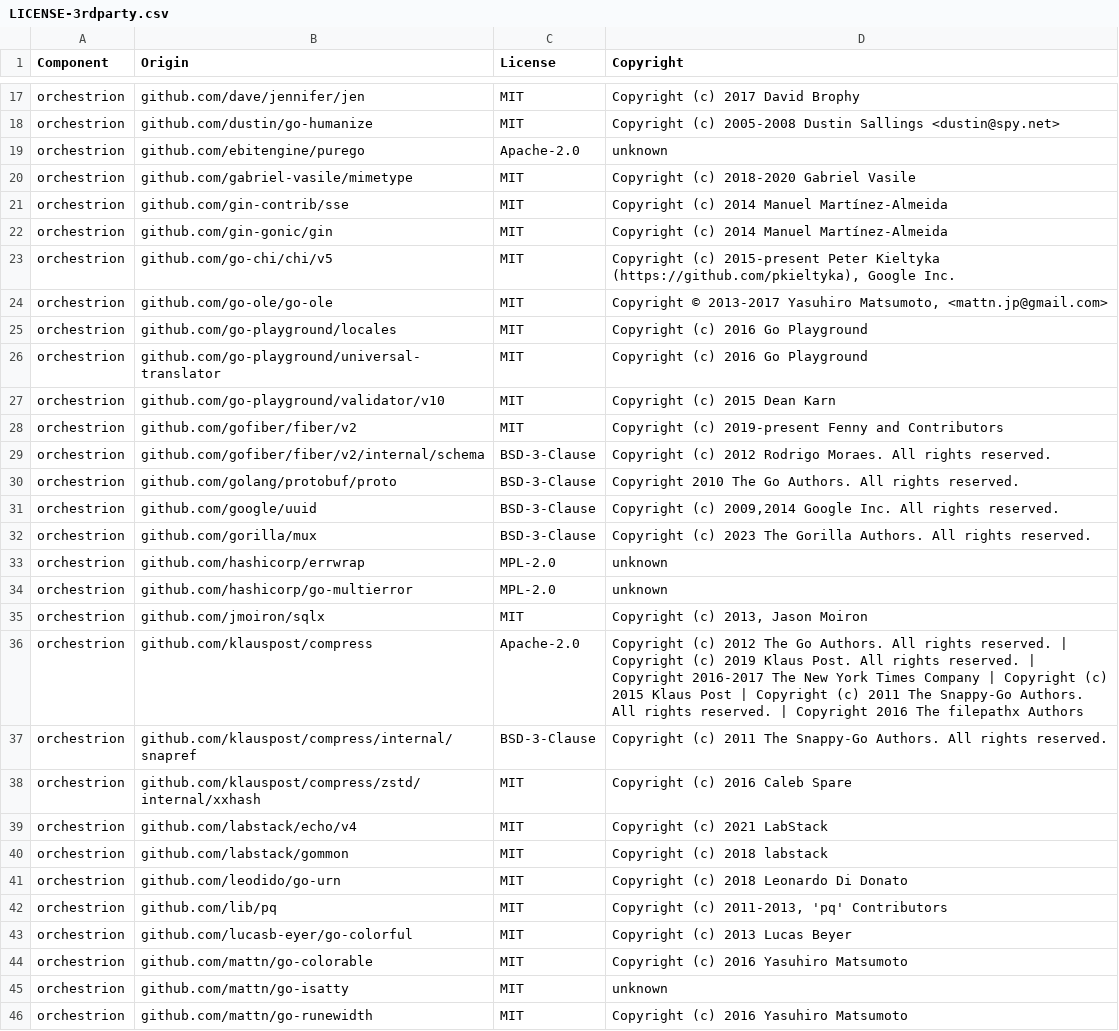
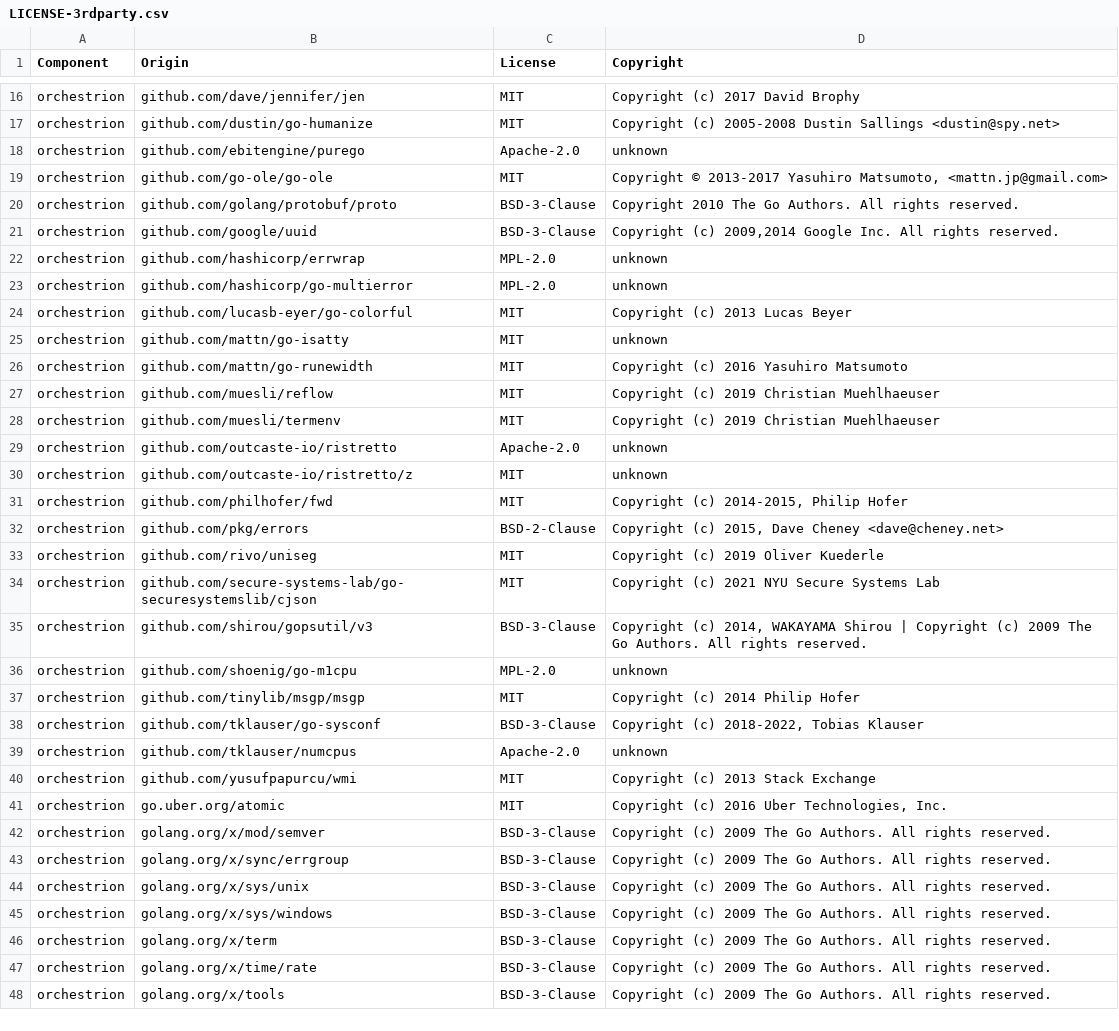
Before and after one commit to DataDog/orchestrion, a CSV file: LICENSE-3rdparty.csv, drawn as a sheet; only a part is shown, gaps mark what is left out; the shorter side is filled out with more unchanged rows; the diff covers the shown part only.

Commit message:
Adjust LICENSE-3rdparty.csv

```diff
--- a/LICENSE-3rdparty.csv
+++ b/LICENSE-3rdparty.csv
@@ -19,27 +18,8 @@ orchestrion,github.com/dustin/go-humanize,MIT,Copyright (c) 2005-2008  Dustin Sa
 orchestrion,github.com/ebitengine/purego,Apache-2.0,unknown
-orchestrion,github.com/gabriel-vasile/mimetype,MIT,Copyright (c) 2018-2020 Gabriel Vasile
-orchestrion,github.com/gin-contrib/sse,MIT,Copyright (c) 2014 Manuel Martínez-Almeida
-orchestrion,github.com/gin-gonic/gin,MIT,Copyright (c) 2014 Manuel Martínez-Almeida
-orchestrion,github.com/go-chi/chi/v5,MIT,"Copyright (c) 2015-present Peter Kieltyka (https://github.com/pkieltyka), Google Inc."
 orchestrion,github.com/go-ole/go-ole,MIT,"Copyright © 2013-2017 Yasuhiro Matsumoto, <mattn.jp@gmail.com>"
-orchestrion,github.com/go-playground/locales,MIT,Copyright (c) 2016 Go Playground
-orchestrion,github.com/go-playground/universal-translator,MIT,Copyright (c) 2016 Go Playground
-orchestrion,github.com/go-playground/validator/v10,MIT,Copyright (c) 2015 Dean Karn
-orchestrion,github.com/gofiber/fiber/v2,MIT,Copyright (c) 2019-present Fenny and Contributors
-orchestrion,github.com/gofiber/fiber/v2/internal/schema,BSD-3-Clause,Copyright (c) 2012 Rodrigo Moraes. All rights reserved.
 orchestrion,github.com/golang/protobuf/proto,BSD-3-Clause,Copyright 2010 The Go Authors.  All rights reserved.
 orchestrion,github.com/google/uuid,BSD-3-Clause,"Copyright (c) 2009,2014 Google Inc. All rights reserved."
-orchestrion,github.com/gorilla/mux,BSD-3-Clause,Copyright (c) 2023 The Gorilla Authors. All rights reserved.
 orchestrion,github.com/hashicorp/errwrap,MPL-2.0,unknown
 orchestrion,github.com/hashicorp/go-multierror,MPL-2.0,unknown
-orchestrion,github.com/jmoiron/sqlx,MIT,"Copyright (c) 2013, Jason Moiron"
-orchestrion,github.com/klauspost/compress,Apache-2.0,Copyright (c) 2012 The Go Authors. All rights reserved. | Copyright (c) 2019 Klaus Post. All rights reserved. | Copyright 2016-2017 The New York Times Company | Copyright (c) 2015 Klaus Post | Copyright (c) 2011 The Snappy-Go Authors. All rights reserved. | Copyright 2016 The filepathx Authors
-orchestrion,github.com/klauspost/compress/internal/snapref,BSD-3-Clause,Copyright (c) 2011 The Snappy-Go Authors. All rights reserved.
-orchestrion,github.com/klauspost/compress/zstd/internal/xxhash,MIT,Copyright (c) 2016 Caleb Spare
-orchestrion,github.com/labstack/echo/v4,MIT,Copyright (c) 2021 LabStack
-orchestrion,github.com/labstack/gommon,MIT,Copyright (c) 2018 labstack
-orchestrion,github.com/leodido/go-urn,MIT,Copyright (c) 2018 Leonardo Di Donato
-orchestrion,github.com/lib/pq,MIT,"Copyright (c) 2011-2013, 'pq' Contributors"
 orchestrion,github.com/lucasb-eyer/go-colorful,MIT,Copyright (c) 2013 Lucas Beyer
-orchestrion,github.com/mattn/go-colorable,MIT,Copyright (c) 2016 Yasuhiro Matsumoto
 orchestrion,github.com/mattn/go-isatty,MIT,unknown
```
Also changed, not shown: 13 removed rows elsewhere in this file.
